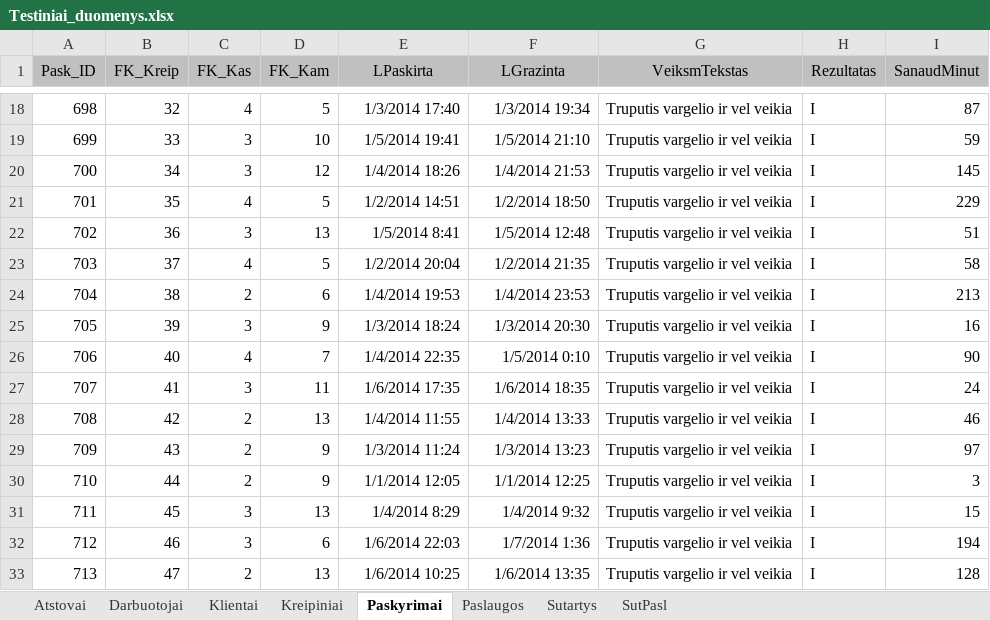
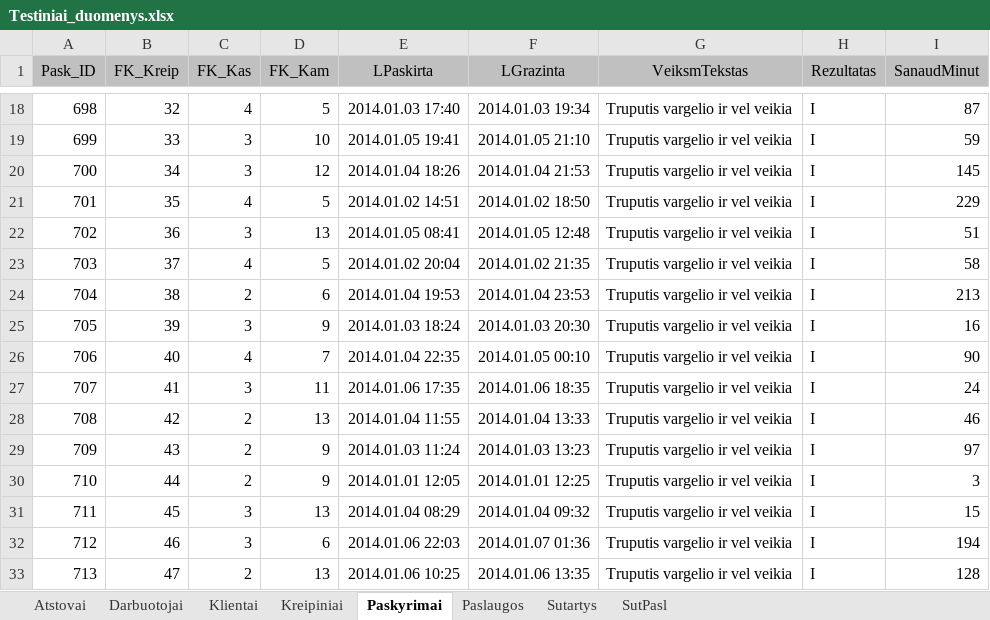
Before and after one commit to donce/help-desk, an Excel workbook: docs/Testiniai_duomenys.xlsx, sheet Paskyrimai, drawn as a sheet; only a part is shown, gaps mark what is left out; values as stored, in another font and other column widths than the file's, no borders; the diff covers the shown part only; the diff names each change by its address in the sheet, - before the commit and + after, or states it on an @@ line.

```diff
--- a/docs/Testiniai_duomenys.xlsx (sheet Paskyrimai)
+++ b/docs/Testiniai_duomenys.xlsx (sheet Paskyrimai)
-E18 (LPaskirta): 1/3/2014 17:40
+E18 (LPaskirta): 2014.01.03 17:40
-F18 (LGrazinta): 1/3/2014 19:34
+F18 (LGrazinta): 2014.01.03 19:34
-E19 (LPaskirta): 1/5/2014 19:41
+E19 (LPaskirta): 2014.01.05 19:41
-F19 (LGrazinta): 1/5/2014 21:10
+F19 (LGrazinta): 2014.01.05 21:10
-E20 (LPaskirta): 1/4/2014 18:26
+E20 (LPaskirta): 2014.01.04 18:26
-F20 (LGrazinta): 1/4/2014 21:53
+F20 (LGrazinta): 2014.01.04 21:53
-E21 (LPaskirta): 1/2/2014 14:51
+E21 (LPaskirta): 2014.01.02 14:51
-F21 (LGrazinta): 1/2/2014 18:50
+F21 (LGrazinta): 2014.01.02 18:50
-E22 (LPaskirta): 1/5/2014 8:41
+E22 (LPaskirta): 2014.01.05 08:41
-F22 (LGrazinta): 1/5/2014 12:48
+F22 (LGrazinta): 2014.01.05 12:48
-E23 (LPaskirta): 1/2/2014 20:04
+E23 (LPaskirta): 2014.01.02 20:04
-F23 (LGrazinta): 1/2/2014 21:35
+F23 (LGrazinta): 2014.01.02 21:35
-E24 (LPaskirta): 1/4/2014 19:53
+E24 (LPaskirta): 2014.01.04 19:53
-F24 (LGrazinta): 1/4/2014 23:53
+F24 (LGrazinta): 2014.01.04 23:53
-E25 (LPaskirta): 1/3/2014 18:24
+E25 (LPaskirta): 2014.01.03 18:24
-F25 (LGrazinta): 1/3/2014 20:30
+F25 (LGrazinta): 2014.01.03 20:30
-E26 (LPaskirta): 1/4/2014 22:35
+E26 (LPaskirta): 2014.01.04 22:35
-F26 (LGrazinta): 1/5/2014 0:10
+F26 (LGrazinta): 2014.01.05 00:10
-E27 (LPaskirta): 1/6/2014 17:35
+E27 (LPaskirta): 2014.01.06 17:35
-F27 (LGrazinta): 1/6/2014 18:35
+F27 (LGrazinta): 2014.01.06 18:35
-E28 (LPaskirta): 1/4/2014 11:55
+E28 (LPaskirta): 2014.01.04 11:55
-F28 (LGrazinta): 1/4/2014 13:33
+F28 (LGrazinta): 2014.01.04 13:33
-E29 (LPaskirta): 1/3/2014 11:24
+E29 (LPaskirta): 2014.01.03 11:24
-F29 (LGrazinta): 1/3/2014 13:23
+F29 (LGrazinta): 2014.01.03 13:23
-E30 (LPaskirta): 1/1/2014 12:05
+E30 (LPaskirta): 2014.01.01 12:05
-F30 (LGrazinta): 1/1/2014 12:25
+F30 (LGrazinta): 2014.01.01 12:25
-E31 (LPaskirta): 1/4/2014 8:29
+E31 (LPaskirta): 2014.01.04 08:29
-F31 (LGrazinta): 1/4/2014 9:32
+F31 (LGrazinta): 2014.01.04 09:32
-E32 (LPaskirta): 1/6/2014 22:03
+E32 (LPaskirta): 2014.01.06 22:03
-F32 (LGrazinta): 1/7/2014 1:36
+F32 (LGrazinta): 2014.01.07 01:36
-E33 (LPaskirta): 1/6/2014 10:25
+E33 (LPaskirta): 2014.01.06 10:25
-F33 (LGrazinta): 1/6/2014 13:35
+F33 (LGrazinta): 2014.01.06 13:35
```
Also changed, not shown: 1486 edited cells elsewhere in this sheet, sheet Kreipiniai, sheet Sutartys, sheet Darbuotojai, formulas that keep their value, 2 other files.
